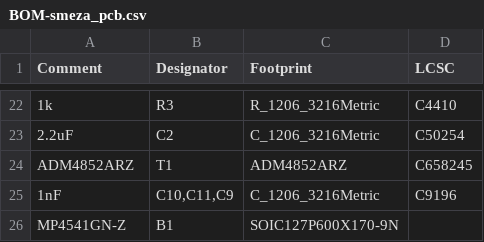
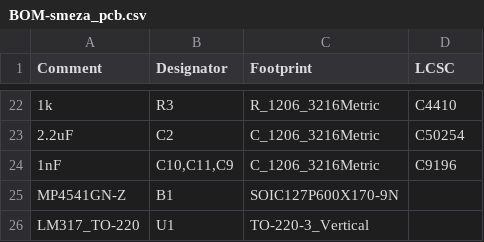
Before and after one commit to JReuningScherer/SMEZAPCB, a CSV file: smeza_pcb/jlcpcb/production_files/BOM-smeza_pcb.csv, drawn as a sheet; only a part is shown, gaps mark what is left out; removed rows and columns are numbered as before the commit, all else as after; the diff names each change by its address in the sheet, - before the commit and + after, or states it on an @@ line.

```diff
--- a/smeza_pcb/jlcpcb/production_files/BOM-smeza_pcb.csv
+++ b/smeza_pcb/jlcpcb/production_files/BOM-smeza_pcb.csv
-row 24: ADM4852ARZ | T1 | ADM4852ARZ | C658245
+row 26: LM317_TO-220 | U1 | TO-220-3_Vertical
```
Also changed, not shown: smeza_pcb/jlcpcb/production_files/CPL-smeza_pcb.csv, 21 other files.
